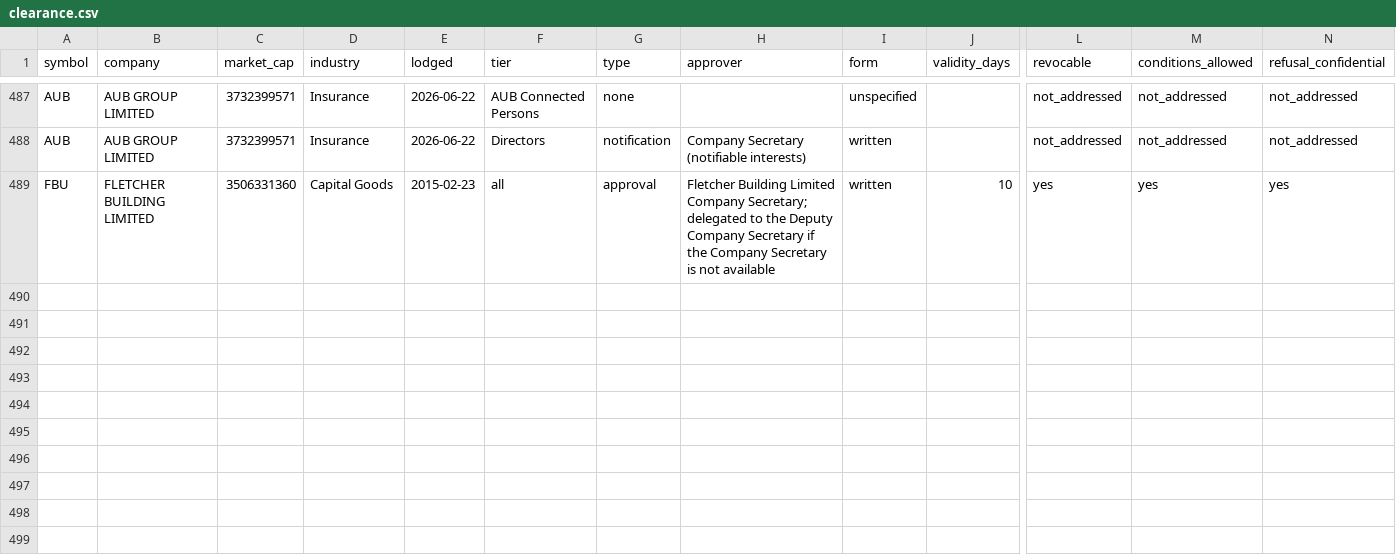
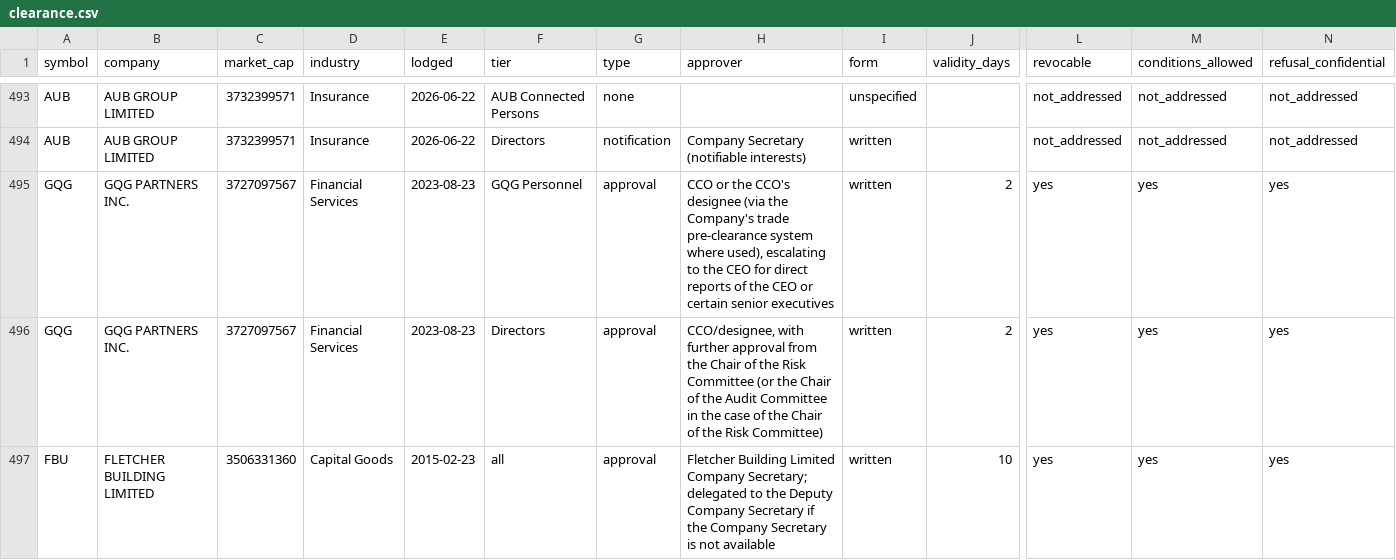
Before and after one commit to Lachlan1478/asx-trading-policies, a CSV file: data/tables/clearance.csv, drawn as a sheet; only a part is shown, gaps mark what is left out; rows hold the shown columns only; the diff covers the shown part only; the diff names each change by its address in the sheet, - before the commit and + after, or states it on an @@ line.

```diff
--- a/data/tables/clearance.csv
+++ b/data/tables/clearance.csv
+row 495: GQG | GQG PARTNERS INC. | 3727097567 | Financial Services | 2023-08-23 | GQG Personnel | approval | CCO or the CCO's designee (via the Company's trade pre-clearance system where used), escalating to the CEO for direct reports of the CEO or certain senior executives | written | 2 | yes | yes | yes
+row 496: GQG | GQG PARTNERS INC. | 3727097567 | Financial Services | 2023-08-23 | Directors | approval | CCO/designee, with further approval from the Chair of the Risk Committee (or the Chair of the Audit Committee in the case of the Chair of the Risk Committee) | written | 2 | yes | yes | yes
```
Also changed, not shown: 8 added rows elsewhere in this file, data/tables/collar.csv, data/tables/windows.csv, 5 other files.
